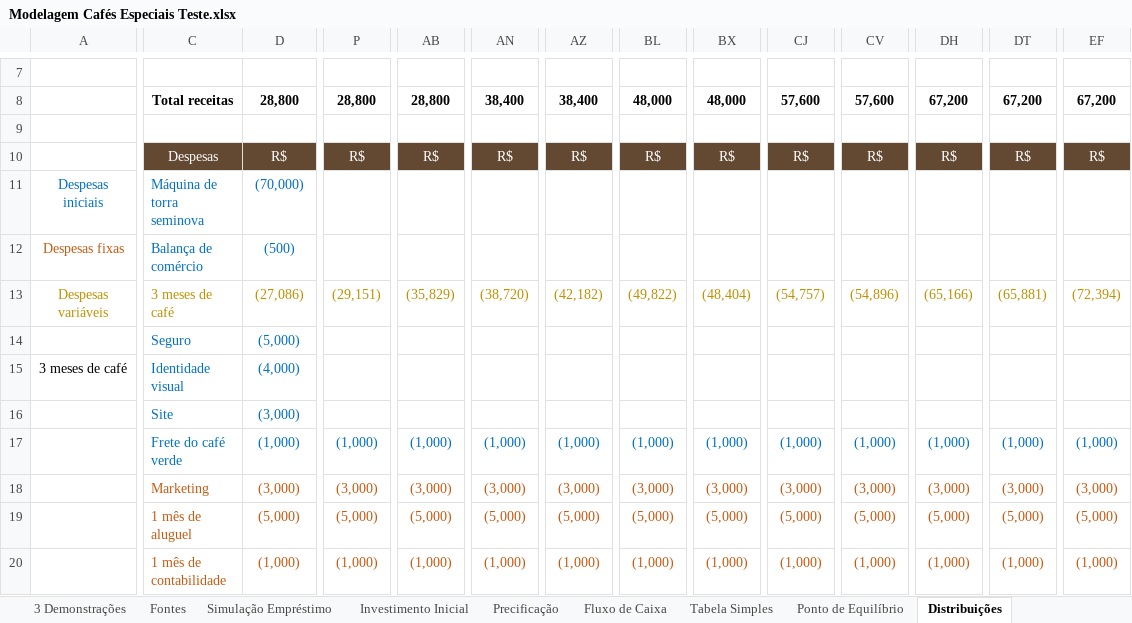
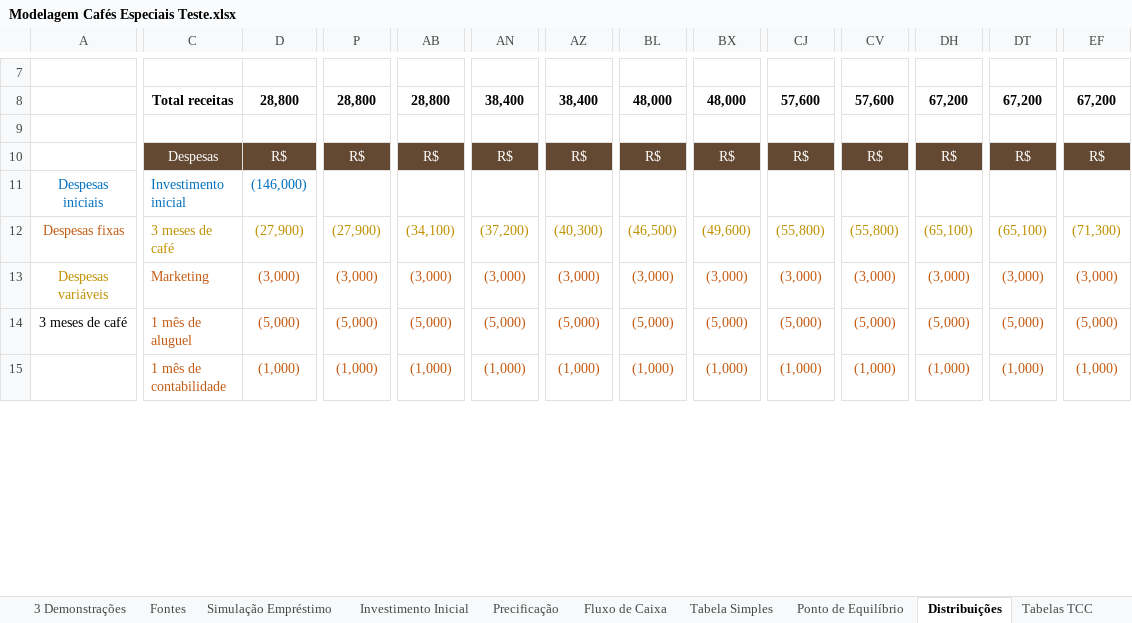
Before and after one commit to lucasgb33/C-digo-TCC, an Excel workbook: Modelagem Cafés Especiais Teste.xlsx, sheet Distribuições, drawn as a sheet; only a part is shown, gaps mark what is left out; values as stored, in another font and other column widths than the file's, no borders; conditional formats not drawn; removed rows and columns are numbered as before the commit, all else as after; rows hold the shown columns only; the diff covers the shown part only; the diff names each change by its address in the sheet, - before the commit and + after, or states it on an @@ line.

```diff
--- a/Modelagem Cafés Especiais Teste.xlsx (sheet Distribuições)
+++ b/Modelagem Cafés Especiais Teste.xlsx (sheet Distribuições)
+sheet tab: Tabelas TCC
-row 11: Despesas iniciais | Máquina de torra seminova | (70,000)
-row 12: Despesas fixas | Balança de comércio | (500)
+row 11: Despesas iniciais | Investimento inicial | (146,000)
-A12: Despesas variáveis
+A12: Despesas fixas
-A12 text colour: #BF9000
+A12 text colour: #C55A11
-D12: (27,086)
+D12: (27,900)
-P12: (29,151)
+P12: (27,900)
-AB12: (35,829)
+AB12: (34,100)
-AN12: (38,720)
+AN12: (37,200)
-AZ12: (42,182)
+AZ12: (40,300)
-BL12: (49,822)
+BL12: (46,500)
-BX12: (48,404)
+BX12: (49,600)
-CJ12: (54,757)
+CJ12: (55,800)
-CV12: (54,896)
+CV12: (55,800)
-DH12: (65,166)
+DH12: (65,100)
-DT12: (65,881)
+DT12: (65,100)
-EF12: (72,394)
+EF12: (71,300)
-row 14:  | Seguro | (5,000)
-row 15: 3 meses de café | Identidade visual | (4,000)
-row 16:  | Site | (3,000)
-row 17:  | Frete do café verde | (1,000) | (1,000) | (1,000) | (1,000) | (1,000) | (1,000) | (1,000) | (1,000) | (1,000) | (1,000) | (1,000) | (1,000)
-A13: (empty)
+A13: Despesas variáveis
-A14: (empty)
+A14: 3 meses de café
```
Also changed, not shown: 2 added rows, 3 removed rows and 949 edited cells elsewhere in this sheet, sheet Fluxo de Caixa, formulas that keep their value, 1 other file.
